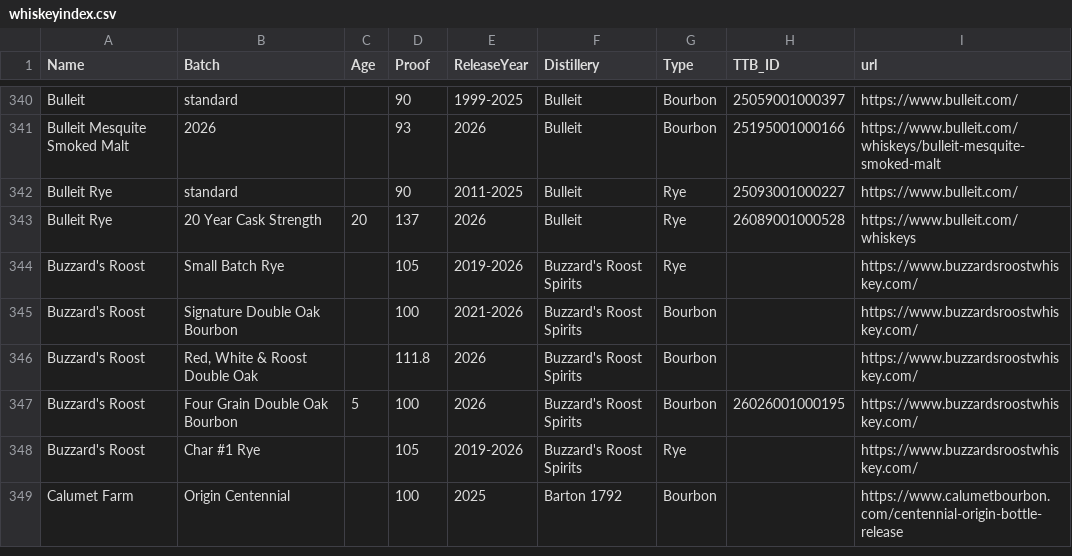
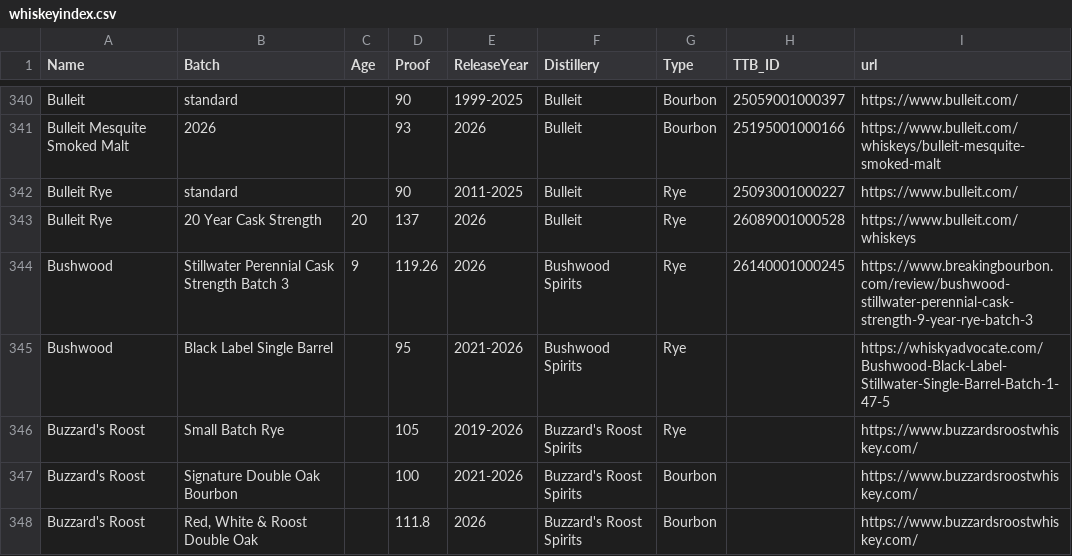
Before and after one commit to weshaggard/whiskeyproofs, a CSV file: _data/whiskeyindex.csv, drawn as a sheet; only a part is shown, gaps mark what is left out; the shorter side is filled out with more unchanged rows; the diff covers the shown part only.

```diff
--- a/_data/whiskeyindex.csv
+++ b/_data/whiskeyindex.csv
@@ -343,2 +343,4 @@ Bulleit Rye,standard,,90,2011-2025,Bulleit,Rye,25093001000227,https://www.bullei
 Bulleit Rye,20 Year Cask Strength,20,137,2026,Bulleit,Rye,26089001000528,https://www.bulleit.com/whiskeys
+Bushwood,Stillwater Perennial Cask Strength Batch 3,9,119.26,2026,Bushwood Spirits,Rye,26140001000245,https://www.breakingbourbon.com/review/bushwood-stillwater-perennial-cask-strength-9-year-rye-batch-3
+Bushwood,Black Label Single Barrel,,95,2021-2026,Bushwood Spirits,Rye,,https://whiskyadvocate.com/Bushwood-Black-Label-Stillwater-Single-Barrel-Batch-1-47-5
 Buzzard's Roost,Small Batch Rye,,105,2019-2026,Buzzard's Roost Spirits,Rye,,https://www.buzzardsroostwhiskey.com/
```
Also changed, not shown: 6 added rows and 3 edited cells elsewhere in this file.
